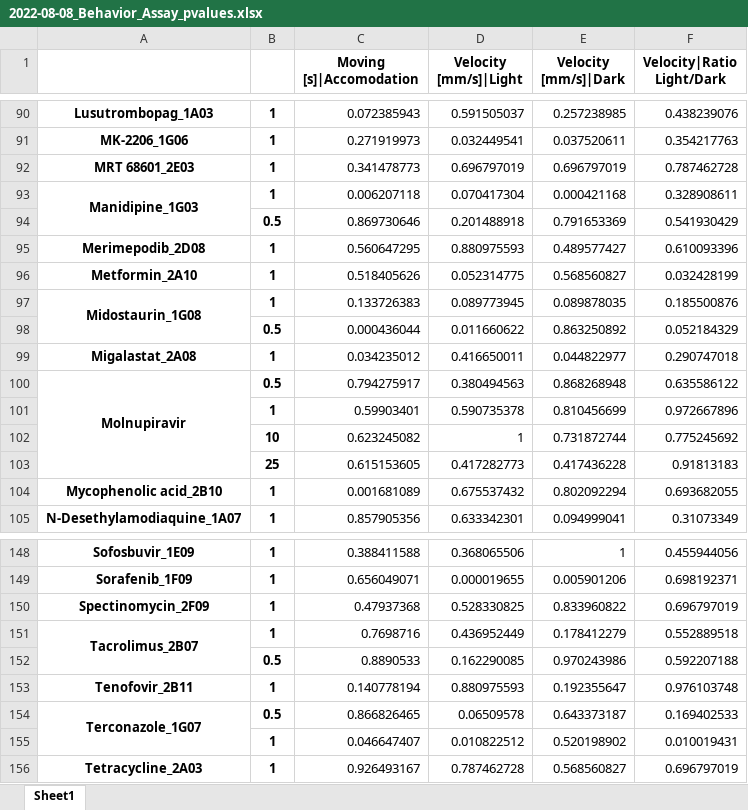
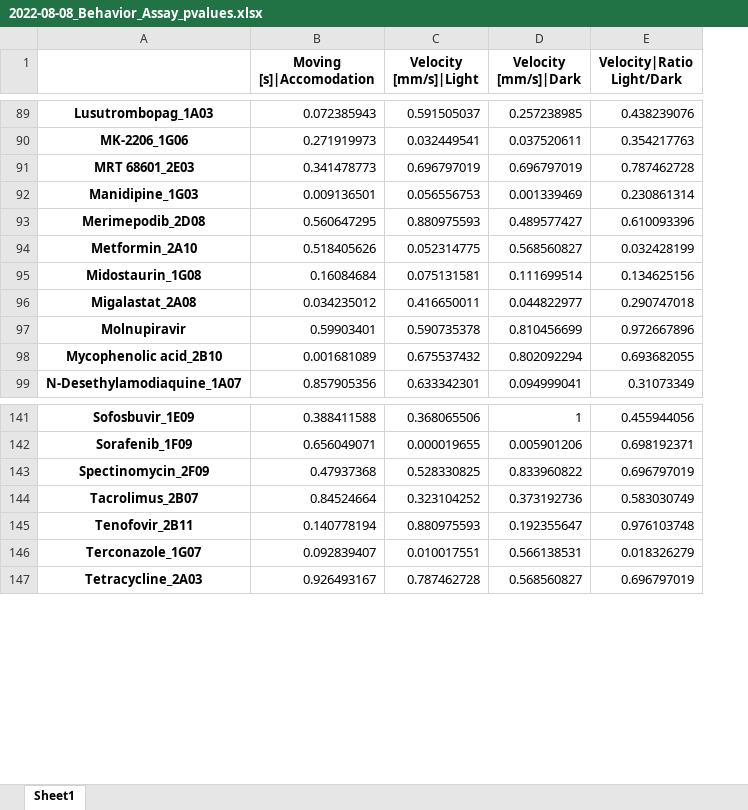
Before and after one commit to MercaderLabAnatomy/CoVasc_DataApp, an Excel workbook: Data/2022-08-08_Behavior_Assay_pvalues.xlsx, sheet Sheet1, drawn as a sheet; only a part is shown, gaps mark what is left out; values as stored, in another font and other column widths than the file's, no borders; removed rows and columns are numbered as before the commit, all else as after; the diff covers the shown part only; the diff names each change by its address in the sheet, - before the commit and + after, or states it on an @@ line.

```diff
--- a/Data/2022-08-08_Behavior_Assay_pvalues.xlsx (sheet Sheet1)
+++ b/Data/2022-08-08_Behavior_Assay_pvalues.xlsx (sheet Sheet1)
-column B, rows 90-93: all 1; rows 95-97: all 1; row 99: 1; row 101: 1; rows 104-105: 1 | 1; rows 148-151: all 1; rows 153-154: 1 | 0.5; row 156: 1
-A93:A94 merged
-B92 (Moving [s]|Accomodation): 0.006207118
+B92 (Moving [s]|Accomodation): 0.009136501
-C92 (Velocity [mm/s]|Light): 0.070417304
+C92 (Velocity [mm/s]|Light): 0.056556753
-D92 (Velocity [mm/s]|Dark): 0.000421168
+D92 (Velocity [mm/s]|Dark): 0.001339469
-E92 (Velocity|Ratio Light/Dark): 0.328908611
+E92 (Velocity|Ratio Light/Dark): 0.230861314
-row 94:  | 0.5 | 0.869730646 | 0.201488918 | 0.791653369 | 0.541930429
-A97:A98 merged
-B95 (Moving [s]|Accomodation): 0.133726383
+B95 (Moving [s]|Accomodation): 0.16084684
-C95 (Velocity [mm/s]|Light): 0.089773945
+C95 (Velocity [mm/s]|Light): 0.075131581
-D95 (Velocity [mm/s]|Dark): 0.089878035
+D95 (Velocity [mm/s]|Dark): 0.111699514
-E95 (Velocity|Ratio Light/Dark): 0.185500876
+E95 (Velocity|Ratio Light/Dark): 0.134625156
-row 98:  | 0.5 | 0.000436044 | 0.011660622 | 0.863250892 | 0.052184329
-row 100: Molnupiravir | 0.5 | 0.794275917 | 0.380494563 | 0.868268948 | 0.635586122
-A97: (empty)
+A97: Molnupiravir
-row 102:  | 10 | 0.623245082 | 1 | 0.731872744 | 0.775245692
-row 103:  | 25 | 0.615153605 | 0.417282773 | 0.417436228 | 0.91813183
-A151:A152 merged
-B144 (Moving [s]|Accomodation): 0.7698716
+B144 (Moving [s]|Accomodation): 0.84524664
-C144 (Velocity [mm/s]|Light): 0.436952449
+C144 (Velocity [mm/s]|Light): 0.323104252
-D144 (Velocity [mm/s]|Dark): 0.178412279
+D144 (Velocity [mm/s]|Dark): 0.373192736
-E144 (Velocity|Ratio Light/Dark): 0.552889518
+E144 (Velocity|Ratio Light/Dark): 0.583030749
-row 152:  | 0.5 | 0.8890533 | 0.162290085 | 0.970243986 | 0.592207188
-A154:A155 merged
-B146 (Moving [s]|Accomodation): 0.866826465
+B146 (Moving [s]|Accomodation): 0.092839407
-C146 (Velocity [mm/s]|Light): 0.06509578
+C146 (Velocity [mm/s]|Light): 0.010017551
-D146 (Velocity [mm/s]|Dark): 0.643373187
+D146 (Velocity [mm/s]|Dark): 0.566138531
-E146 (Velocity|Ratio Light/Dark): 0.169402533
+E146 (Velocity|Ratio Light/Dark): 0.018326279
-row 155:  | 1 | 0.046647407 | 0.010822512 | 0.520198902 | 0.010019431
```
Also changed, not shown: 1 added row, 3 removed rows, 12 edited cells and merged cells elsewhere in this sheet, Data/2022-07-28_Morphology_Assay_effectscore.xlsx, Data/2022-07-28_Morphology_Assay_effsize.xlsx, 8 other files.
